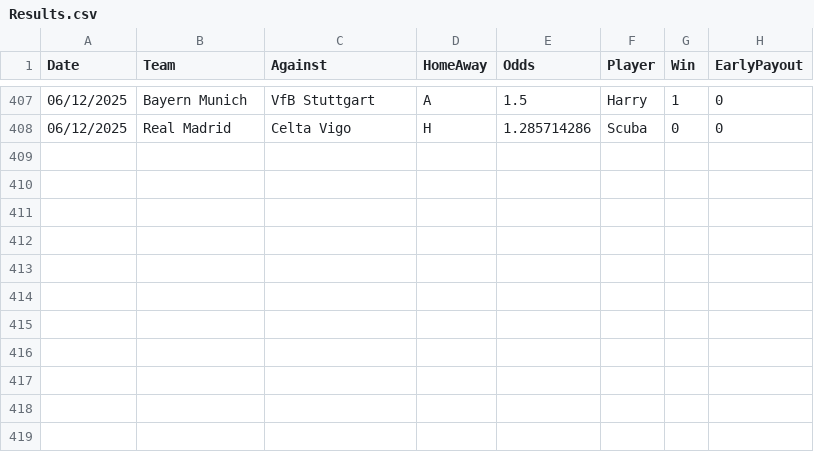
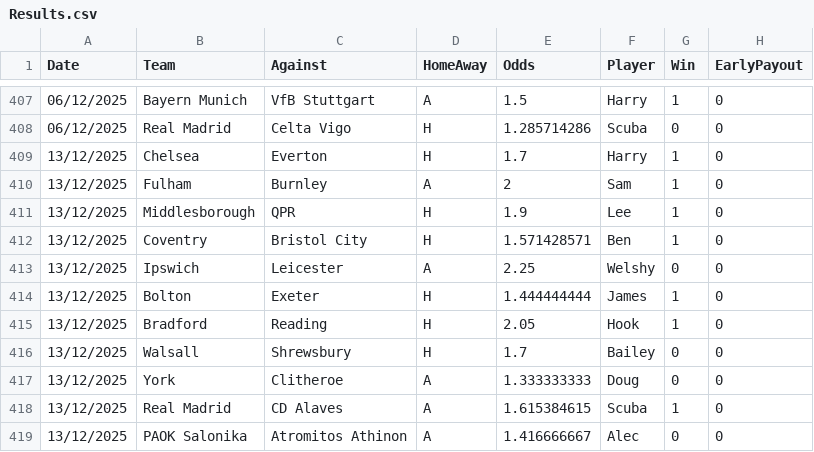
Before and after one commit to BenGillard/AccaTracker, a CSV file: Results.csv, drawn as a sheet; only a part is shown, gaps mark what is left out; the diff names each change by its address in the sheet, - before the commit and + after, or states it on an @@ line.

```diff
--- a/Results.csv
+++ b/Results.csv
+row 409: 13/12/2025 | Chelsea | Everton | H | 1.7 | Harry | 1 | 0
+row 410: 13/12/2025 | Fulham | Burnley | A | 2 | Sam | 1 | 0
+row 411: 13/12/2025 | Middlesborough | QPR | H | 1.9 | Lee | 1 | 0
+row 412: 13/12/2025 | Coventry | Bristol City | H | 1.571428571 | Ben | 1 | 0
+row 413: 13/12/2025 | Ipswich | Leicester | A | 2.25 | Welshy | 0 | 0
+row 414: 13/12/2025 | Bolton | Exeter | H | 1.444444444 | James | 1 | 0
+row 415: 13/12/2025 | Bradford | Reading | H | 2.05 | Hook | 1 | 0
+row 416: 13/12/2025 | Walsall | Shrewsbury | H | 1.7 | Bailey | 0 | 0
+row 417: 13/12/2025 | York | Clitheroe | A | 1.333333333 | Doug | 0 | 0
+row 418: 13/12/2025 | Real Madrid | CD Alaves | A | 1.615384615 | Scuba | 1 | 0
+row 419: 13/12/2025 | PAOK Salonika | Atromitos Athinon | A | 1.416666667 | Alec | 0 | 0
```
Also changed, not shown: 1 other file.
